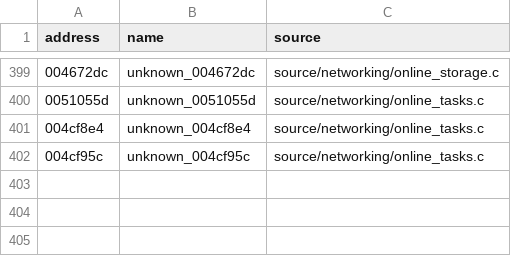
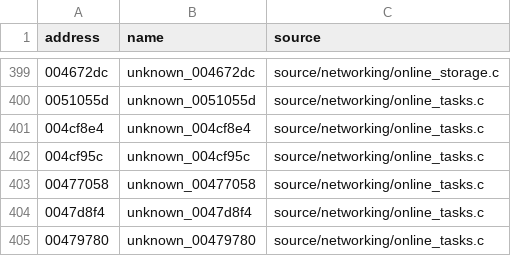
Before and after one commit to stevencol/halo-2-universal, a CSV file: symbols/globals.csv, drawn as a sheet; only a part is shown, gaps mark what is left out; the diff names each change by its address in the sheet, - before the commit and + after, or states it on an @@ line.

```diff
--- a/symbols/globals.csv
+++ b/symbols/globals.csv
+row 403: 00477058 | unknown_00477058 | source/networking/online_tasks.c
+row 404: 0047d8f4 | unknown_0047d8f4 | source/networking/online_tasks.c
+row 405: 00479780 | unknown_00479780 | source/networking/online_tasks.c
```
Also changed, not shown: symbols/functions.csv, 6 other files.
